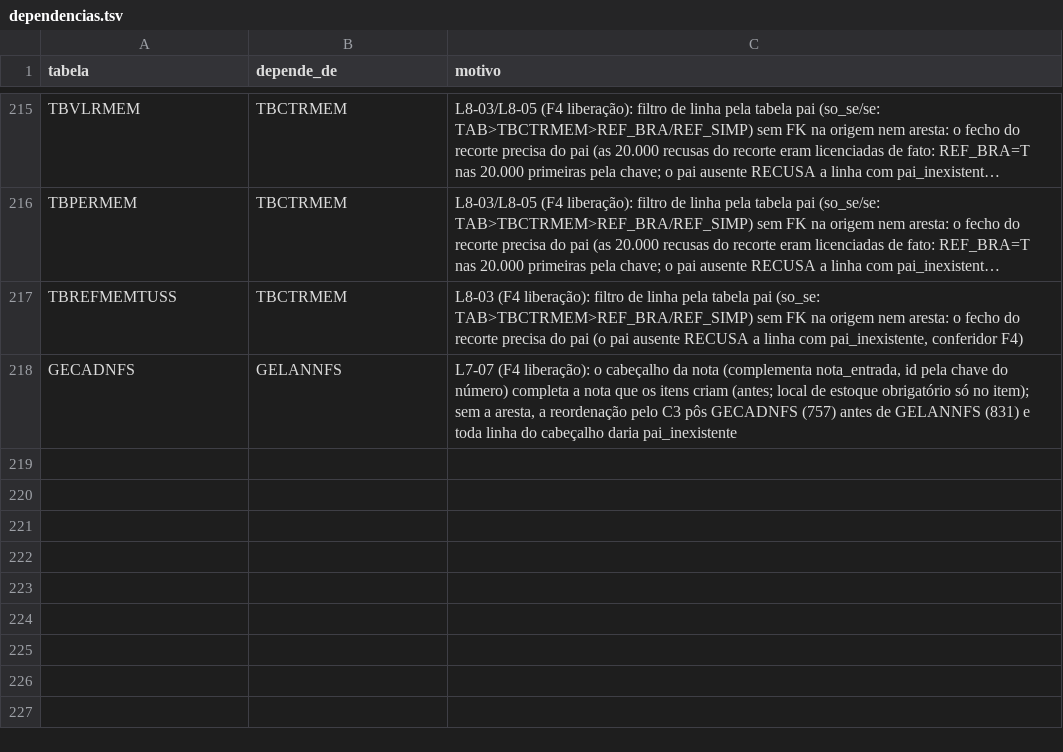
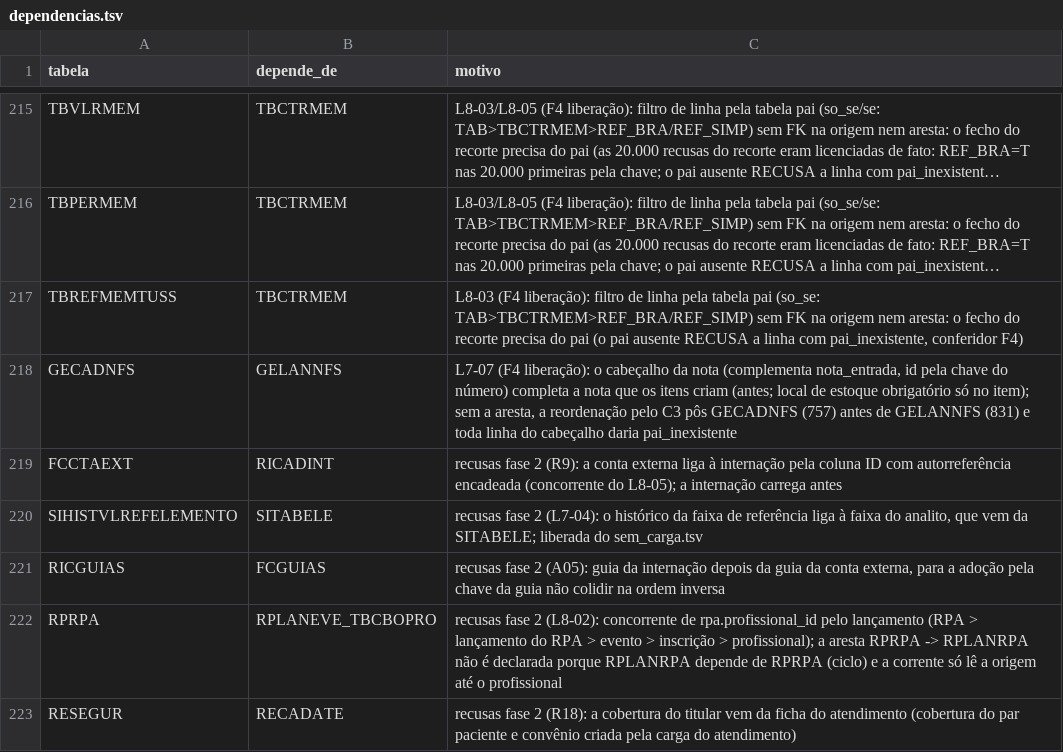
Before and after one commit to mmalves-ai/sante-sgh-mariadb, a TSV file: conector/mapa/declarado/dependencias.tsv, drawn as a sheet; only a part is shown, gaps mark what is left out; long unchanged cells end in …; the diff names each change by its address in the sheet, - before the commit and + after, or states it on an @@ line.

```diff
--- a/conector/mapa/declarado/dependencias.tsv
+++ b/conector/mapa/declarado/dependencias.tsv
+row 219: FCCTAEXT | RICADINT | recusas fase 2 (R9): a conta externa liga à internação pela coluna ID com autorreferência encadeada (concorrente do L8-05); a internação carrega antes
+row 220: SIHISTVLREFELEMENTO | SITABELE | recusas fase 2 (L7-04): o histórico da faixa de referência liga à faixa do analito, que vem da SITABELE; liberada do sem_carga.tsv
+row 221: RICGUIAS | FCGUIAS | recusas fase 2 (A05): guia da internação depois da guia da conta externa, para a adoção pela chave da guia não colidir na ordem inversa
+row 222: RPRPA | RPLANEVE_TBCBOPRO | recusas fase 2 (L8-02): concorrente de rpa.profissional_id pelo lançamento (RPA > lançamento do RPA > evento > inscrição > profissional); a aresta RPRPA -> RPLANRPA não é declarada porque RPLANRPA depende de RPRPA (ciclo) e a corrente só lê a origem até o profissional
+row 223: RESEGUR | RECADATE | recusas fase 2 (R18): a cobertura do titular vem da ficha do atendimento (cobertura do par paciente e convênio criada pela carga do atendimento)
```
Also changed, not shown: conector/mapa/declarado/catalogos.tsv, conector/mapa/declarado/ciclos.tsv, 6 other files.
